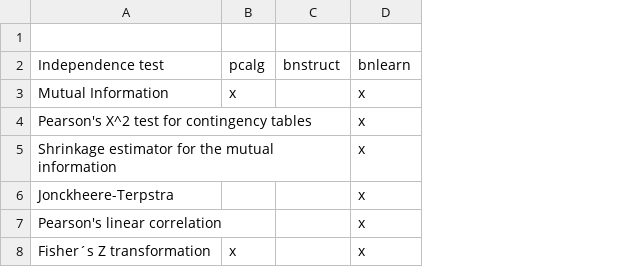
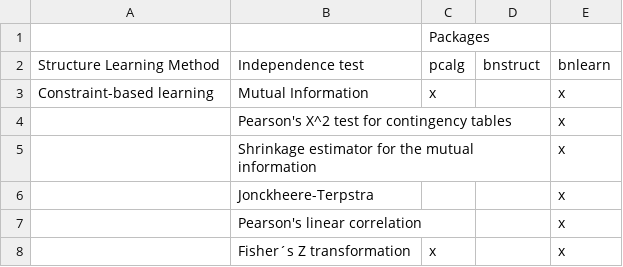
Before and after one commit to LuisEduardoAngulo/BN-software-review-in-R, a CSV file: Tables/7. Independence tests available per analyzed packages.csv, drawn as a sheet; addresses are those after the commit; the diff names each change by its address in the sheet, - before the commit and + after, or states it on an @@ line.

Commit message:
Update 7. Independence tests available per analyzed packages.csv

```diff
--- a/Tables/7. Independence tests available per analyzed packages.csv
+++ b/Tables/7. Independence tests available per analyzed packages.csv
+column A, rows 2-3: Structure Learning Method | Constraint-based learning
-C1: (empty)
+C1: Packages
```
